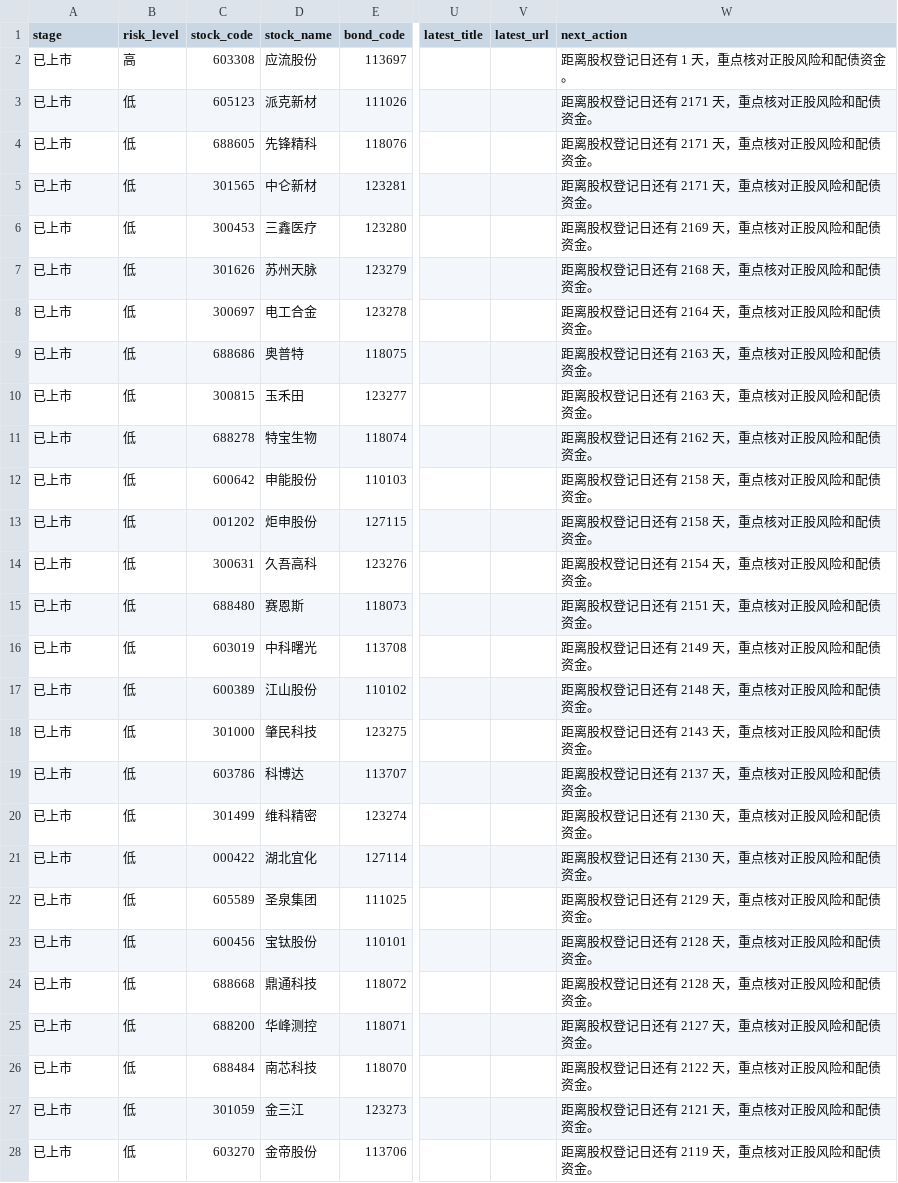
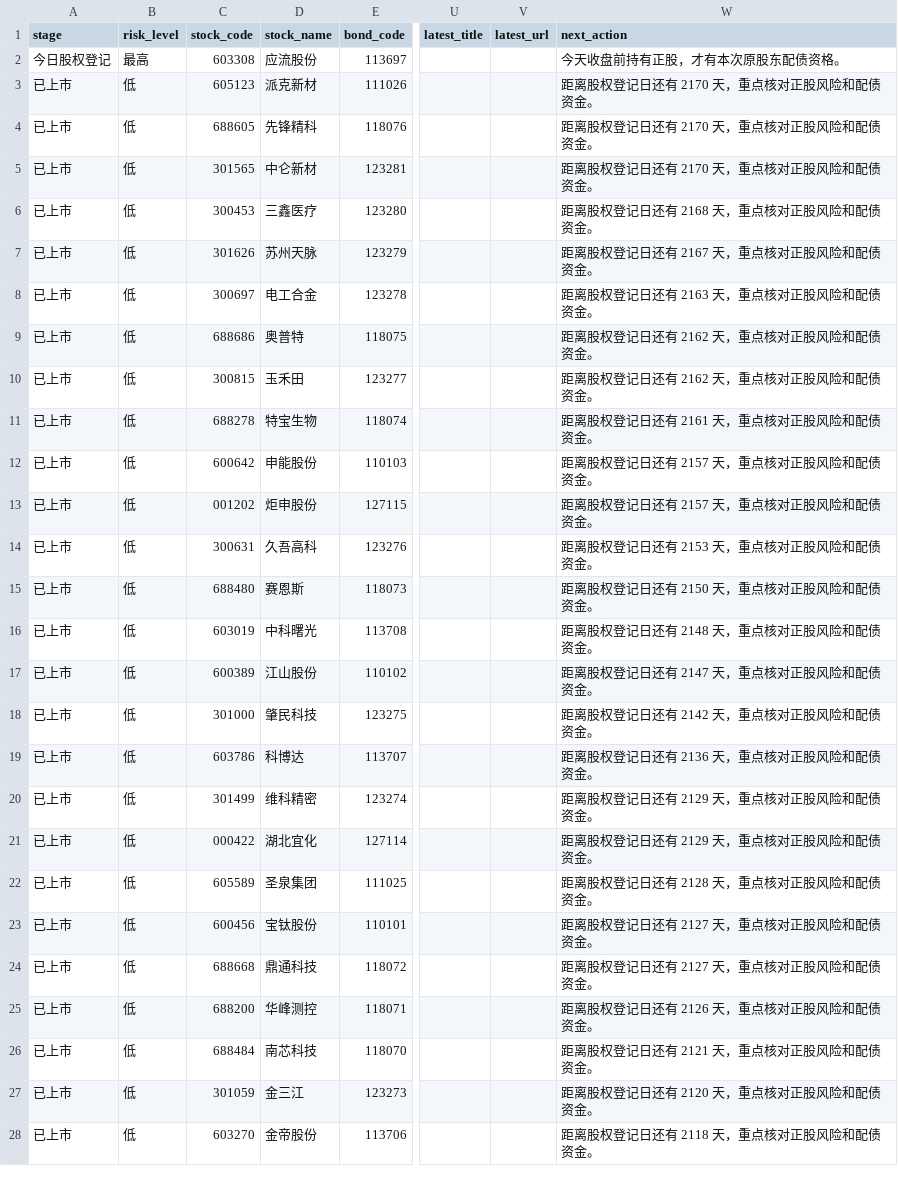
Before and after one commit to Flying-Cabbage/kzzsg, a CSV file: docs/data/convertibles.csv, drawn as a sheet; only a part is shown, gaps mark what is left out; the diff covers the shown part only; the diff names each change by its address in the sheet, - before the commit and + after, or states it on an @@ line.

```diff
--- a/docs/data/convertibles.csv
+++ b/docs/data/convertibles.csv
-A2 (stage): 已上市
+A2 (stage): 今日股权登记
-B2 (risk_level): 高
+B2 (risk_level): 最高
-W2 (next_action): 距离股权登记日还有 1 天，重点核对正股风险和配债资金。
+W2 (next_action): 今天收盘前持有正股，才有本次原股东配债资格。
-W3:W5 (next_action): 距离股权登记日还有 2171 天，重点核对正股风险和配债资金。
+W3:W5 (next_action): 距离股权登记日还有 2170 天，重点核对正股风险和配债资金。
-W6 (next_action): 距离股权登记日还有 2169 天，重点核对正股风险和配债资金。
+W6 (next_action): 距离股权登记日还有 2168 天，重点核对正股风险和配债资金。
-W7 (next_action): 距离股权登记日还有 2168 天，重点核对正股风险和配债资金。
+W7 (next_action): 距离股权登记日还有 2167 天，重点核对正股风险和配债资金。
-W8 (next_action): 距离股权登记日还有 2164 天，重点核对正股风险和配债资金。
+W8 (next_action): 距离股权登记日还有 2163 天，重点核对正股风险和配债资金。
-W9:W10 (next_action): 距离股权登记日还有 2163 天，重点核对正股风险和配债资金。
+W9:W10 (next_action): 距离股权登记日还有 2162 天，重点核对正股风险和配债资金。
-W11 (next_action): 距离股权登记日还有 2162 天，重点核对正股风险和配债资金。
+W11 (next_action): 距离股权登记日还有 2161 天，重点核对正股风险和配债资金。
-W12:W13 (next_action): 距离股权登记日还有 2158 天，重点核对正股风险和配债资金。
+W12:W13 (next_action): 距离股权登记日还有 2157 天，重点核对正股风险和配债资金。
-W14 (next_action): 距离股权登记日还有 2154 天，重点核对正股风险和配债资金。
+W14 (next_action): 距离股权登记日还有 2153 天，重点核对正股风险和配债资金。
-W15 (next_action): 距离股权登记日还有 2151 天，重点核对正股风险和配债资金。
+W15 (next_action): 距离股权登记日还有 2150 天，重点核对正股风险和配债资金。
-W16 (next_action): 距离股权登记日还有 2149 天，重点核对正股风险和配债资金。
+W16 (next_action): 距离股权登记日还有 2148 天，重点核对正股风险和配债资金。
-W17 (next_action): 距离股权登记日还有 2148 天，重点核对正股风险和配债资金。
+W17 (next_action): 距离股权登记日还有 2147 天，重点核对正股风险和配债资金。
-W18 (next_action): 距离股权登记日还有 2143 天，重点核对正股风险和配债资金。
+W18 (next_action): 距离股权登记日还有 2142 天，重点核对正股风险和配债资金。
-W19 (next_action): 距离股权登记日还有 2137 天，重点核对正股风险和配债资金。
+W19 (next_action): 距离股权登记日还有 2136 天，重点核对正股风险和配债资金。
-W20:W21 (next_action): 距离股权登记日还有 2130 天，重点核对正股风险和配债资金。
+W20:W21 (next_action): 距离股权登记日还有 2129 天，重点核对正股风险和配债资金。
-W22 (next_action): 距离股权登记日还有 2129 天，重点核对正股风险和配债资金。
+W22 (next_action): 距离股权登记日还有 2128 天，重点核对正股风险和配债资金。
-W23:W24 (next_action): 距离股权登记日还有 2128 天，重点核对正股风险和配债资金。
+W23:W24 (next_action): 距离股权登记日还有 2127 天，重点核对正股风险和配债资金。
-W25 (next_action): 距离股权登记日还有 2127 天，重点核对正股风险和配债资金。
+W25 (next_action): 距离股权登记日还有 2126 天，重点核对正股风险和配债资金。
-W26 (next_action): 距离股权登记日还有 2122 天，重点核对正股风险和配债资金。
+W26 (next_action): 距离股权登记日还有 2121 天，重点核对正股风险和配债资金。
-W27 (next_action): 距离股权登记日还有 2121 天，重点核对正股风险和配债资金。
+W27 (next_action): 距离股权登记日还有 2120 天，重点核对正股风险和配债资金。
-W28 (next_action): 距离股权登记日还有 2119 天，重点核对正股风险和配债资金。
+W28 (next_action): 距离股权登记日还有 2118 天，重点核对正股风险和配债资金。
```
Also changed, not shown: 120 edited cells elsewhere in this file, 3 other files.
